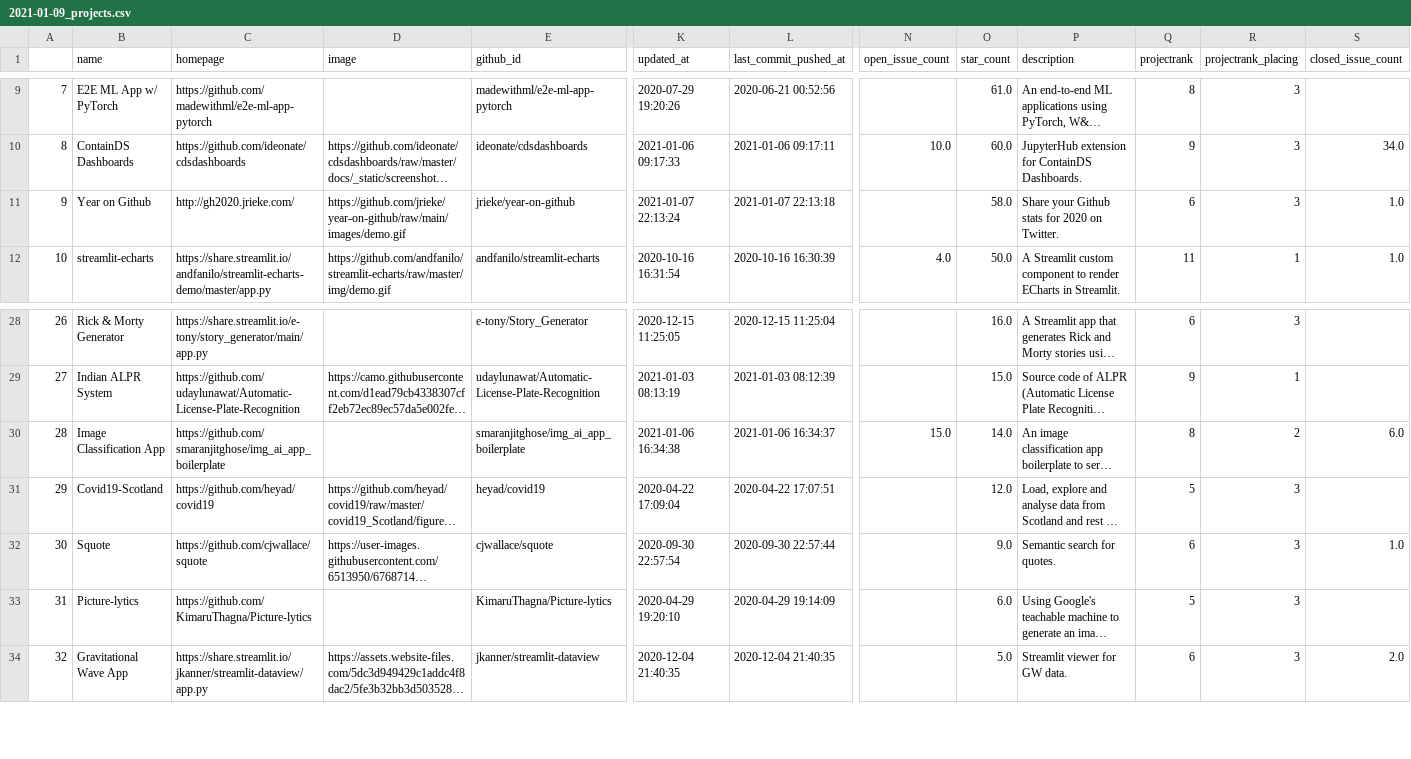
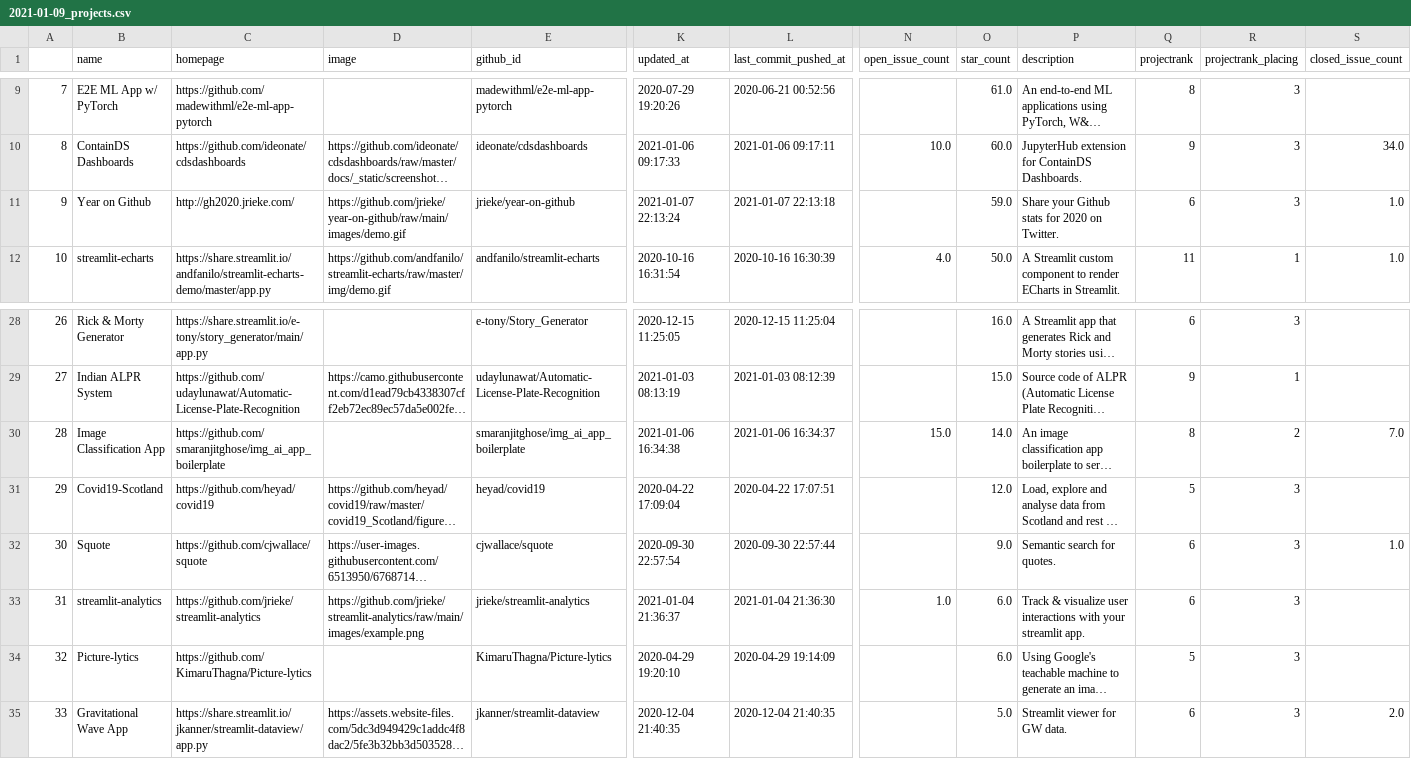
Before and after one commit to jrieke/best-of-streamlit, a CSV file: history/2021-01-09_projects.csv, drawn as a sheet; only a part is shown, gaps mark what is left out; long unchanged cells end in …; addresses are those after the commit; rows hold the shown columns only; the diff names each change by its address in the sheet, - before the commit and + after, or states it on an @@ line.

Commit message:
Added streamlit-analytics

```diff
--- a/history/2021-01-09_projects.csv
+++ b/history/2021-01-09_projects.csv
-O11 (star_count): 58.0
+O11 (star_count): 59.0
-S30 (closed_issue_count): 6.0
+S30 (closed_issue_count): 7.0
+row 33: 31 | streamlit-analytics | https://github.com/jrieke/streamlit-analytics | https://github.com/jrieke/streamlit-analytics/raw/main/images/example.png | jrieke/streamlit-analytics | 2021-01-04 21:36:37 | 2021-01-04 21:36:30 | 1.0 | 6.0 | Track & visualize user interactions with your streamlit app. | 6 | 3
@@ column A renumbered from row 34 down @@
```
Also changed, not shown: 3 other files.
